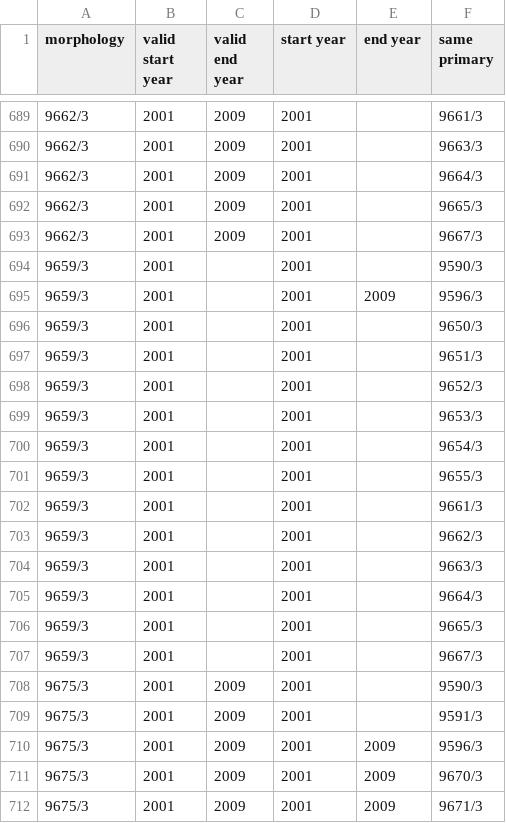
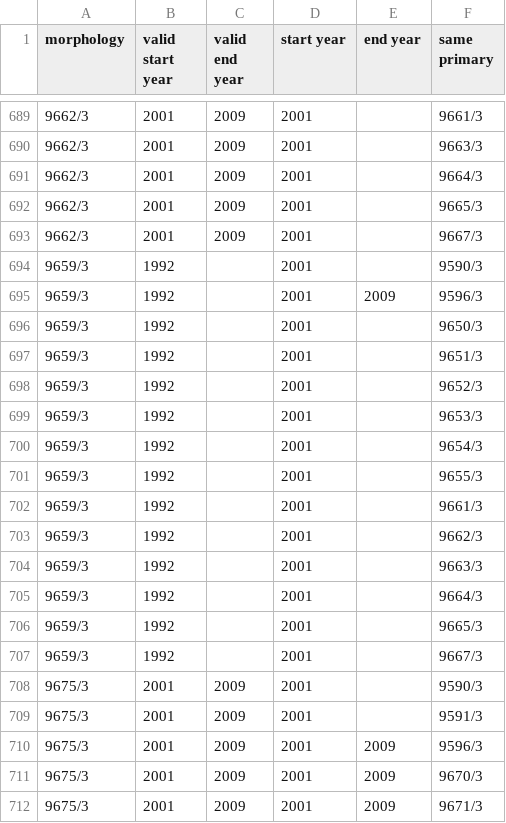
Before and after one commit to imsweb/mph, a CSV file: src/main/resources/Hematopoietic2010SamePrimaryPairs.csv, drawn as a sheet; only a part is shown, gaps mark what is left out.

Commit message:
hemato db update (#145)

```diff
--- a/src/main/resources/Hematopoietic2010SamePrimaryPairs.csv
+++ b/src/main/resources/Hematopoietic2010SamePrimaryPairs.csv
@@ -693,16 +693,16 @@
 "9662/3","2001","2009","2001",,"9667/3"
-"9659/3","2001",,"2001",,"9590/3"
-"9659/3","2001",,"2001","2009","9596/3"
-"9659/3","2001",,"2001",,"9650/3"
-"9659/3","2001",,"2001",,"9651/3"
-"9659/3","2001",,"2001",,"9652/3"
-"9659/3","2001",,"2001",,"9653/3"
-"9659/3","2001",,"2001",,"9654/3"
-"9659/3","2001",,"2001",,"9655/3"
-"9659/3","2001",,"2001",,"9661/3"
-"9659/3","2001",,"2001",,"9662/3"
-"9659/3","2001",,"2001",,"9663/3"
-"9659/3","2001",,"2001",,"9664/3"
-"9659/3","2001",,"2001",,"9665/3"
-"9659/3","2001",,"2001",,"9667/3"
+"9659/3","1992",,"2001",,"9590/3"
+"9659/3","1992",,"2001","2009","9596/3"
+"9659/3","1992",,"2001",,"9650/3"
+"9659/3","1992",,"2001",,"9651/3"
+"9659/3","1992",,"2001",,"9652/3"
+"9659/3","1992",,"2001",,"9653/3"
+"9659/3","1992",,"2001",,"9654/3"
+"9659/3","1992",,"2001",,"9655/3"
+"9659/3","1992",,"2001",,"9661/3"
+"9659/3","1992",,"2001",,"9662/3"
+"9659/3","1992",,"2001",,"9663/3"
+"9659/3","1992",,"2001",,"9664/3"
+"9659/3","1992",,"2001",,"9665/3"
+"9659/3","1992",,"2001",,"9667/3"
 "9675/3","2001","2009","2001",,"9590/3"
```
Also changed, not shown: src/main/resources/Hematopoietic2010TransformFromPairs.csv, src/main/resources/Hematopoietic2010TransformToPairs.csv, 2 other files.
